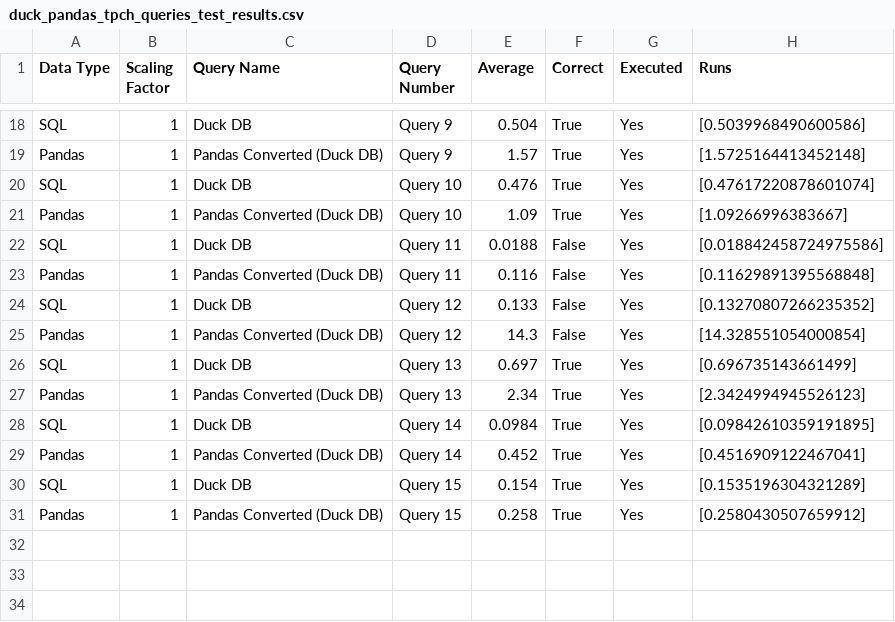
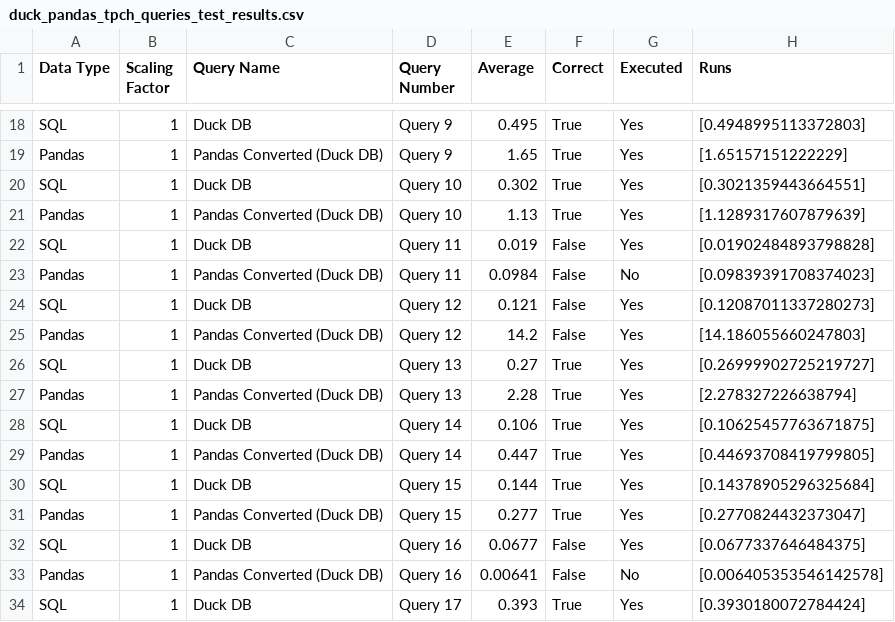
Before and after one commit to groegercesg/QueryBridge, a CSV file: benchmarking/test_results/duck_pandas_tpch_queries_test_results.csv, drawn as a sheet; only a part is shown, gaps mark what is left out; the diff covers the shown part only; the diff names each change by its address in the sheet, - before the commit and + after, or states it on an @@ line.

```diff
--- a/benchmarking/test_results/duck_pandas_tpch_queries_test_results.csv
+++ b/benchmarking/test_results/duck_pandas_tpch_queries_test_results.csv
-E18 (Average): 0.504
+E18 (Average): 0.495
-H18 (Runs): [0.5039968490600586]
+H18 (Runs): [0.4948995113372803]
-E19 (Average): 1.57
+E19 (Average): 1.65
-H19 (Runs): [1.5725164413452148]
+H19 (Runs): [1.65157151222229]
-E20 (Average): 0.476
+E20 (Average): 0.302
-H20 (Runs): [0.47617220878601074]
+H20 (Runs): [0.3021359443664551]
-E21 (Average): 1.09
+E21 (Average): 1.13
-H21 (Runs): [1.09266996383667]
+H21 (Runs): [1.1289317607879639]
-E22 (Average): 0.0188
+E22 (Average): 0.019
-H22 (Runs): [0.018842458724975586]
+H22 (Runs): [0.01902484893798828]
-E23 (Average): 0.116
+E23 (Average): 0.0984
-G23 (Executed): Yes
+G23 (Executed): No
-H23 (Runs): [0.11629891395568848]
+H23 (Runs): [0.09839391708374023]
-E24 (Average): 0.133
+E24 (Average): 0.121
-H24 (Runs): [0.13270807266235352]
+H24 (Runs): [0.12087011337280273]
-E25 (Average): 14.3
+E25 (Average): 14.2
-H25 (Runs): [14.328551054000854]
+H25 (Runs): [14.186055660247803]
-E26 (Average): 0.697
+E26 (Average): 0.27
-H26 (Runs): [0.696735143661499]
+H26 (Runs): [0.26999902725219727]
-E27 (Average): 2.34
+E27 (Average): 2.28
-H27 (Runs): [2.3424994945526123]
+H27 (Runs): [2.278327226638794]
-E28 (Average): 0.0984
+E28 (Average): 0.106
-H28 (Runs): [0.09842610359191895]
+H28 (Runs): [0.10625457763671875]
-E29 (Average): 0.452
+E29 (Average): 0.447
-H29 (Runs): [0.4516909122467041]
+H29 (Runs): [0.44693708419799805]
-E30 (Average): 0.154
+E30 (Average): 0.144
-H30 (Runs): [0.1535196304321289]
+H30 (Runs): [0.14378905296325684]
-E31 (Average): 0.258
+E31 (Average): 0.277
-H31 (Runs): [0.2580430507659912]
+H31 (Runs): [0.2770824432373047]
+row 32: SQL | 1 | Duck DB | Query 16 | 0.0677 | False | Yes | [0.0677337646484375]
+row 33: Pandas | 1 | Pandas Converted (Duck DB) | Query 16 | 0.00641 | False | No | [0.006405353546142578]
+row 34: SQL | 1 | Duck DB | Query 17 | 0.393 | True | Yes | [0.3930180072784424]
```
Also changed, not shown: 7 added rows and 31 edited cells elsewhere in this file, 2 other files.
